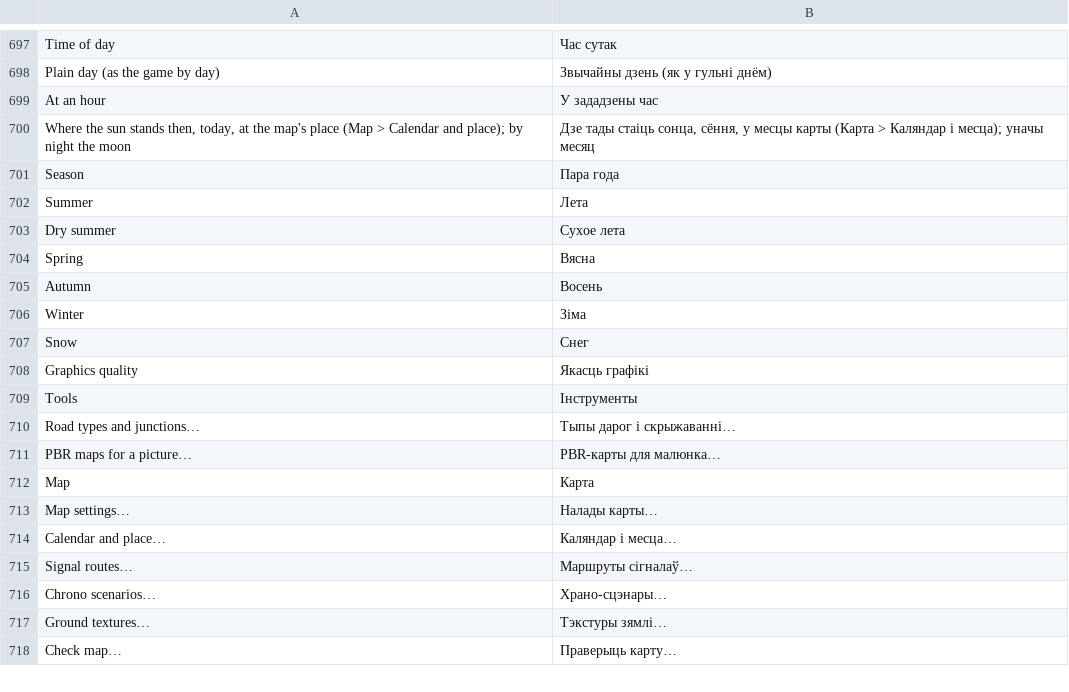
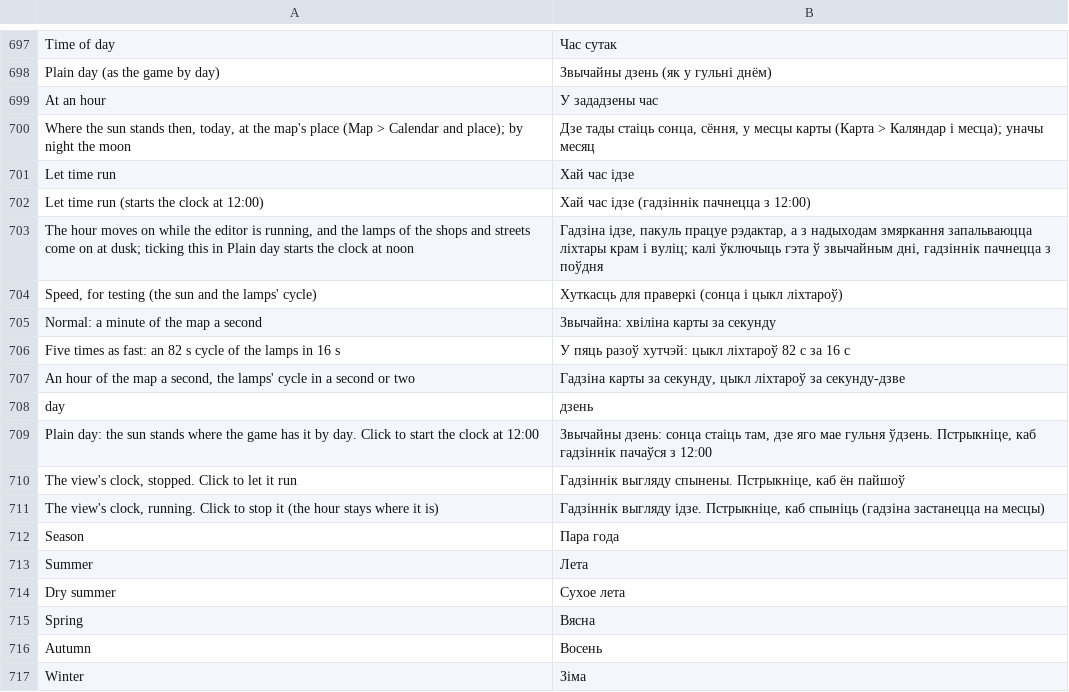
Before and after one commit to Italian-seasoning/openMapper, a TSV file: locales/be.tsv, drawn as a sheet; only a part is shown, gaps mark what is left out; the shorter side is filled out with more unchanged rows; the diff names each change by its address in the sheet, - before the commit and + after, or states it on an @@ line.

```diff
--- a/locales/be.tsv
+++ b/locales/be.tsv
+row 701: Let time run | Хай час ідзе
+row 702: Let time run (starts the clock at 12:00) | Хай час ідзе (гадзіннік пачнецца з 12:00)
+row 703: The hour moves on while the editor is running, and the lamps of the shops and streets come on at dusk; ticking this in Plain day starts the clock at noon | Гадзіна ідзе, пакуль працуе рэдактар, а з надыходам змяркання запальваюцца ліхтары крам і вуліц; калі ўключыць гэта ў звычайным дні, гадзіннік пачнецца з поўдня
+row 704: Speed, for testing (the sun and the lamps' cycle) | Хуткасць для праверкі (сонца і цыкл ліхтароў)
+row 705: Normal: a minute of the map a second | Звычайна: хвіліна карты за секунду
+row 706: Five times as fast: an 82 s cycle of the lamps in 16 s | У пяць разоў хутчэй: цыкл ліхтароў 82 с за 16 с
+row 707: An hour of the map a second, the lamps' cycle in a second or two | Гадзіна карты за секунду, цыкл ліхтароў за секунду-дзве
+row 708: day | дзень
+row 709: Plain day: the sun stands where the game has it by day. Click to start the clock at 12:00 | Звычайны дзень: сонца стаіць там, дзе яго мае гульня ўдзень. Пстрыкніце, каб гадзіннік пачаўся з 12:00
+row 710: The view's clock, stopped. Click to let it run | Гадзіннік выгляду спынены. Пстрыкніце, каб ён пайшоў
+row 711: The view's clock, running. Click to stop it (the hour stays where it is) | Гадзіннік выгляду ідзе. Пстрыкніце, каб спыніць (гадзіна застанецца на месцы)
```
Also changed, not shown: locales/hi.tsv, locales/kk.tsv, 30 other files.
